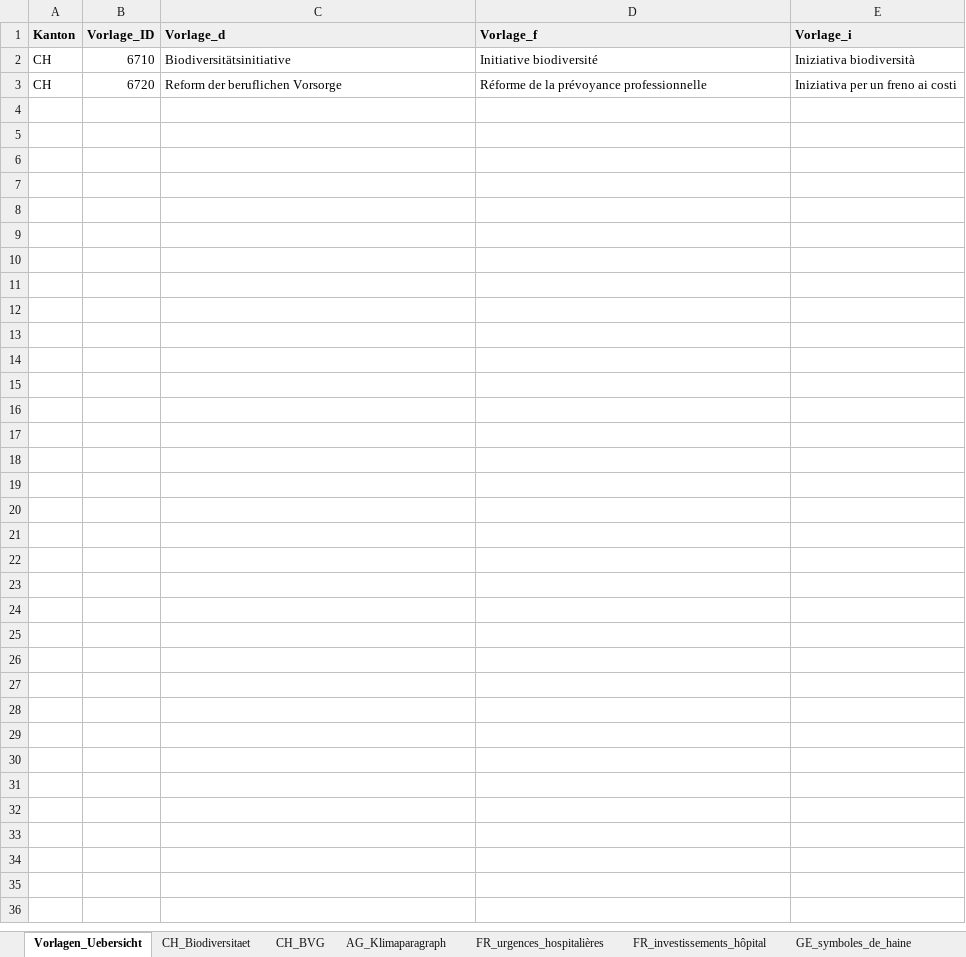
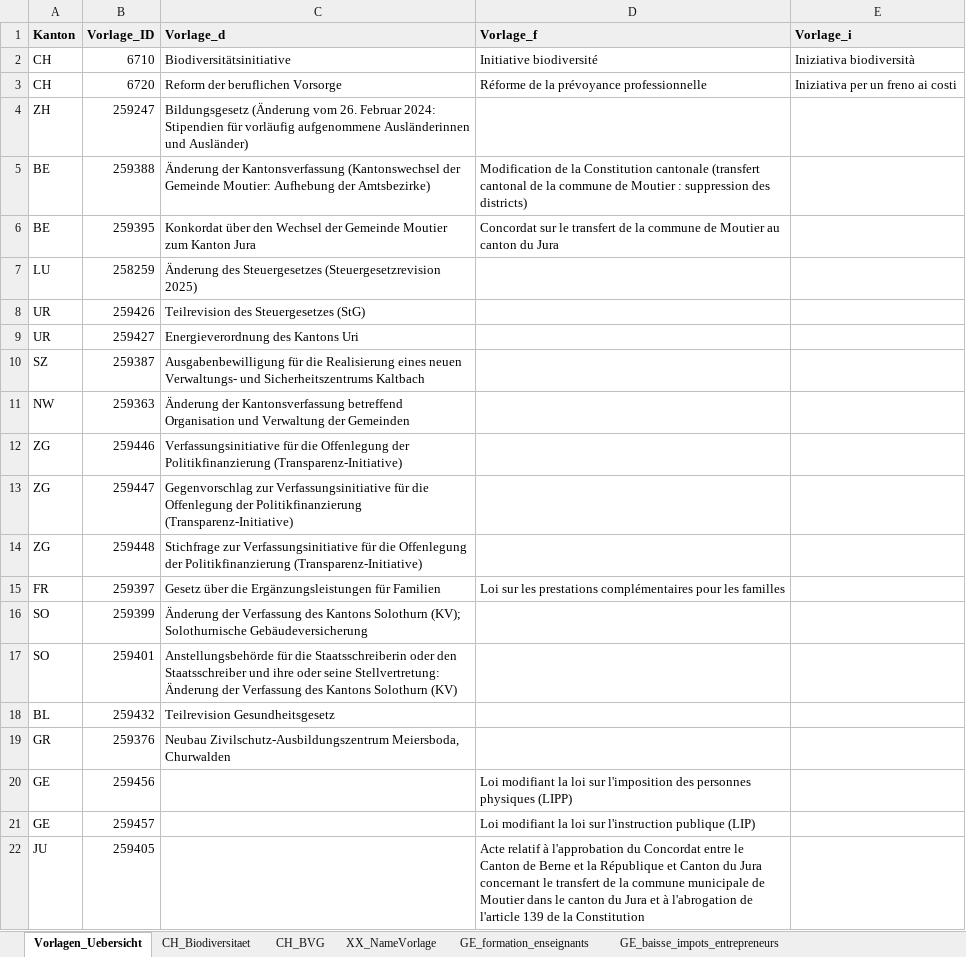
Before and after one commit to awp-finanznachrichten/lena_september2024, an Excel workbook: Texte/Textbausteine_LENA_September2024.xlsx, sheet Vorlagen_Uebersicht, drawn as a sheet; values as stored, in another font and other column widths than the file's, no borders; charts and pictures not drawn; the diff names each change by its address in the sheet, - before the commit and + after, or states it on an @@ line.

```diff
--- a/Texte/Textbausteine_LENA_September2024.xlsx (sheet Vorlagen_Uebersicht)
+++ b/Texte/Textbausteine_LENA_September2024.xlsx (sheet Vorlagen_Uebersicht)
-sheet tab: AG_Klimaparagraph
+sheet tab: XX_NameVorlage
-sheet tab: FR_urgences_hospitalières
+sheet tab: GE_formation_enseignants
-sheet tab: FR_investissements_hôpital
+sheet tab: GE_baisse_impots_entrepreneurs
+row 4: ZH | 259247 | Bildungsgesetz (Änderung vom 26. Februar 2024: Stipendien für vorläufig aufgenommene Ausländerinnen und Ausländer)
+row 5: BE | 259388 | Änderung der Kantonsverfassung (Kantonswechsel der Gemeinde Moutier: Aufhebung der Amtsbezirke) | Modification de la Constitution cantonale (transfert cantonal de la commune de Moutier : suppression des districts)
+row 6: BE | 259395 | Konkordat über den Wechsel der Gemeinde Moutier zum Kanton Jura | Concordat sur le transfert de la commune de Moutier au canton du Jura
+row 7: LU | 258259 | Änderung des Steuergesetzes (Steuergesetzrevision 2025)
+row 8: UR | 259426 | Teilrevision des Steuergesetzes (StG)
+row 9: UR | 259427 | Energieverordnung des Kantons Uri
+row 10: SZ | 259387 | Ausgabenbewilligung für die Realisierung eines neuen Verwaltungs- und Sicherheitszentrums Kaltbach
+row 11: NW | 259363 | Änderung der Kantonsverfassung betreffend Organisation und Verwaltung der Gemeinden
+row 12: ZG | 259446 | Verfassungsinitiative für die Offenlegung der Politikfinanzierung (Transparenz-Initiative)
+row 13: ZG | 259447 | Gegenvorschlag zur Verfassungsinitiative für die Offenlegung der Politikfinanzierung (Transparenz-Initiative)
+row 14: ZG | 259448 | Stichfrage zur Verfassungsinitiative für die Offenlegung der Politikfinanzierung (Transparenz-Initiative)
+row 15: FR | 259397 | Gesetz über die Ergänzungsleistungen für Familien | Loi sur les prestations complémentaires pour les familles
+row 16: SO | 259399 | Änderung der Verfassung des Kantons Solothurn (KV); Solothurnische Gebäudeversicherung
+row 17: SO | 259401 | Anstellungsbehörde für die Staatsschreiberin oder den Staatsschreiber und ihre oder seine Stellvertretung: Änderung der Verfassung des Kantons Solothurn (KV)
+row 18: BL | 259432 | Teilrevision Gesundheitsgesetz
+row 19: GR | 259376 | Neubau Zivilschutz-Ausbildungszentrum Meiersboda, Churwalden
+row 20: GE | 259456 |  | Loi modifiant la loi sur l'imposition des personnes physiques (LIPP)
+row 21: GE | 259457 |  | Loi modifiant la loi sur l'instruction publique (LIP)
+row 22: JU | 259405 |  | Acte relatif à l'approbation du Concordat entre le Canton de Berne et la République et Canton du Jura concernant le transfert de la commune municipale de Moutier dans le canton du Jura et à l'abrogation de l'article 139 de la Constitution
```
Also changed, not shown: sheet CH_BVG, sheet GE_formation_enseignants, sheet GE_baisse_impots_entrepreneurs, sheet CH_Biodiversitaet, sheet BE_JU_Concordat, sheet XX_NameVorlage, 1 more sheet, other sheet tabs, charts or pictures, Data/kantonale_vorlagen_list.xlsx, 16 other files.
